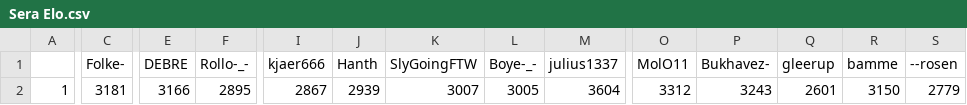
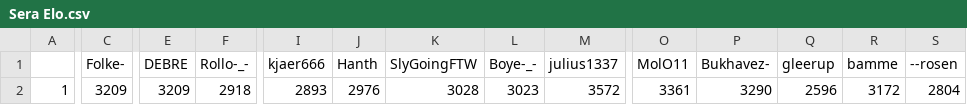
Before and after one commit to ZimZeb0y/SERA-Elo, a CSV file: Sera Elo.csv, drawn as a sheet; only a part is shown, gaps mark what is left out; the diff covers the shown part only; the diff names each change by its address in the sheet, - before the commit and + after, or states it on an @@ line.

```diff
--- a/Sera Elo.csv
+++ b/Sera Elo.csv
-C2 (Folke-): 3181
+C2 (Folke-): 3209
-E2 (DEBRE): 3166
+E2 (DEBRE): 3209
-F2 (Rollo-_-): 2895
+F2 (Rollo-_-): 2918
-I2 (kjaer666): 2867
+I2 (kjaer666): 2893
-J2 (Hanth): 2939
+J2 (Hanth): 2976
-K2 (SlyGoingFTW): 3007
+K2 (SlyGoingFTW): 3028
-L2 (Boye-_-): 3005
+L2 (Boye-_-): 3023
-M2 (julius1337): 3604
+M2 (julius1337): 3572
-O2 (MolO11): 3312
+O2 (MolO11): 3361
-P2 (Bukhavez-): 3243
+P2 (Bukhavez-): 3290
-Q2 (gleerup): 2601
+Q2 (gleerup): 2596
-R2 (bamme): 3150
+R2 (bamme): 3172
-S2 (--rosen): 2779
+S2 (--rosen): 2804
```
Also changed, not shown: 3 edited cells elsewhere in this file.
